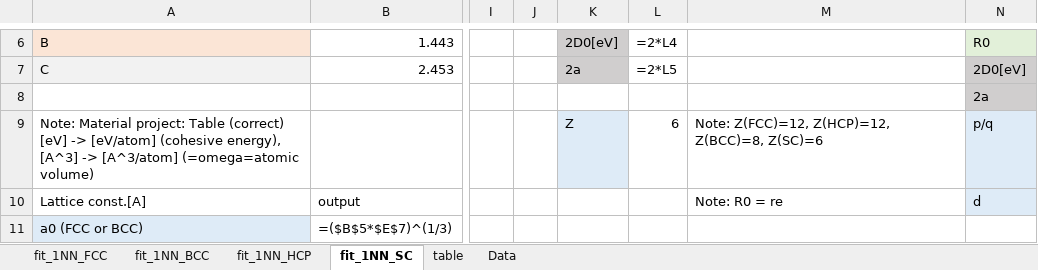
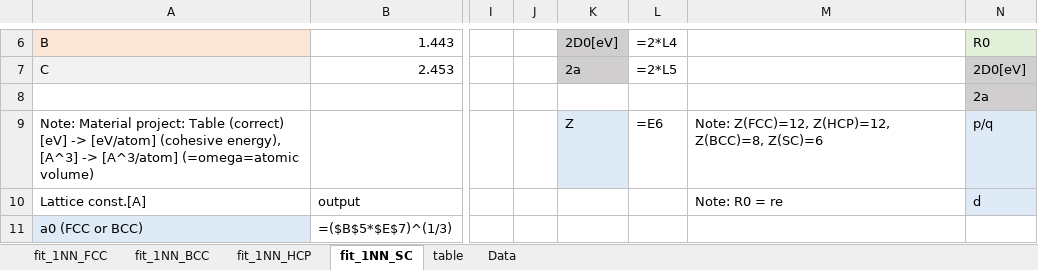
Before and after one commit to by-student-2017/lammps_education_metal_win, an Excel workbook: potentials/morse/Rose_function_fit-1NN-morse.xlsx, sheet fit_1NN_SC, drawn as a sheet; only a part is shown, gaps mark what is left out; values as stored, in another font and other column widths than the file's, no borders; formulas are shown in place of their values; charts and pictures not drawn; the diff names each change by its address in the sheet, - before the commit and + after, or states it on an @@ line.

Commit message:
Add files via upload

```diff
--- a/potentials/morse/Rose_function_fit-1NN-morse.xlsx (sheet fit_1NN_SC)
+++ b/potentials/morse/Rose_function_fit-1NN-morse.xlsx (sheet fit_1NN_SC)
-L9: 6
+L9: =E6
```
